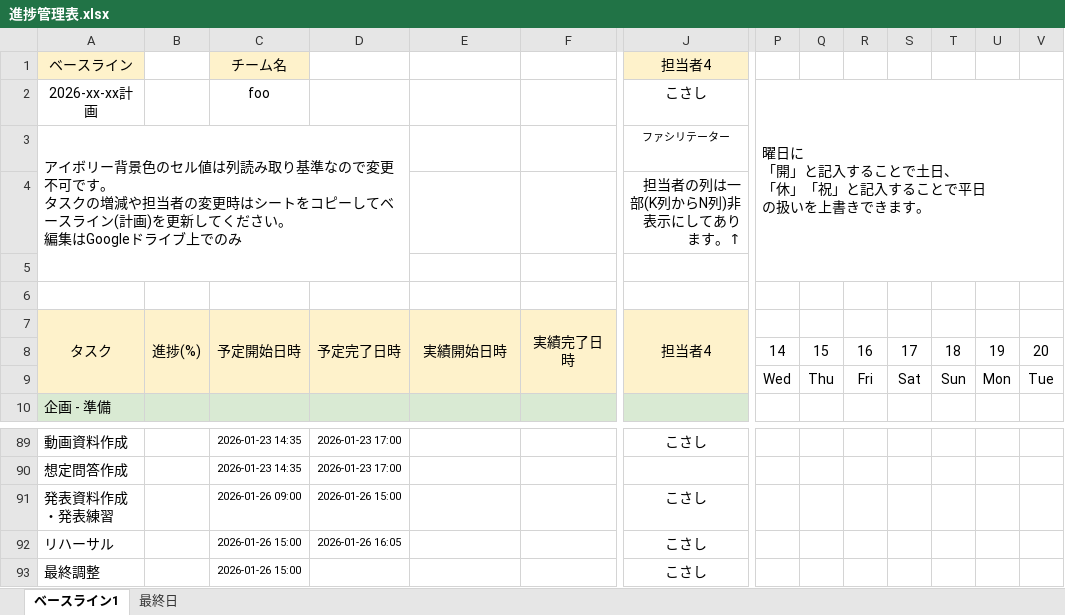
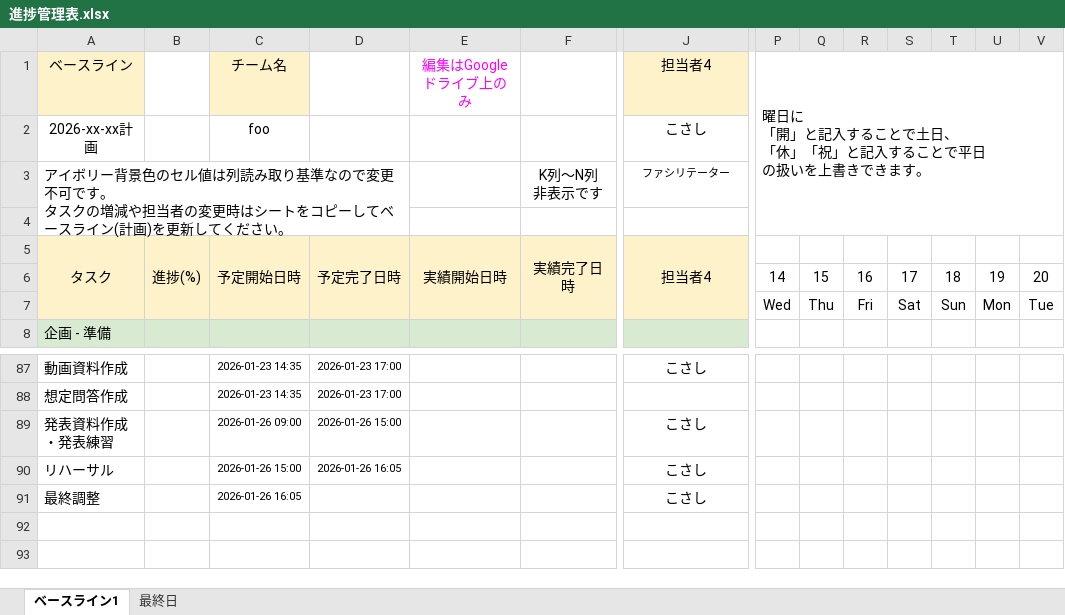
Before and after one commit to fmrns/shishiodoshi, an Excel workbook: 進捗管理表.xlsx, sheet ベースライン1, drawn as a sheet; only a part is shown, gaps mark what is left out; values as stored, in another font and other column widths than the file's, no borders; charts and pictures and conditional formats not drawn; removed rows and columns are numbered as before the commit, all else as after; rows hold the shown columns only; ↵ is a line break in a cell; the diff names each change by its address in the sheet, - before the commit and + after, or states it on an @@ line.

```diff
--- a/進捗管理表.xlsx (sheet ベースライン1)
+++ b/進捗管理表.xlsx (sheet ベースライン1)
-E1: (empty)
+E1: 編集はGoogleドライブ上のみ
-P1: (empty)
+P1: 曜日に ↵ 「開」と記入することで土日、 ↵ 「休」「祝」と記入することで平日 ↵ の扱いを上書きできます。
+P1:AD4 merged
-P2: 曜日に ↵ 「開」と記入することで土日、 ↵ 「休」「祝」と記入することで平日 ↵ の扱いを上書きできます。
+P2: (empty)
-P2:AD5 merged
-A3: …ださい。 ↵ 編集はGoogleドライブ上でのみ
+A3: …ださい。
-A3:D5 merged
+A3:D4 merged
-F3: (empty)
+F3: K列～N列 ↵ 非表示です
-row 4:  |  |  |  |  |  | 担当者の列は一部(K列からN列)非表示にしてあります。↑
-row 5: (empty)
-C91: 2026-01-26 15:00
+C91: 2026-01-26 16:05
```
Also changed, not shown: formulas that keep their value, 5 other files.
